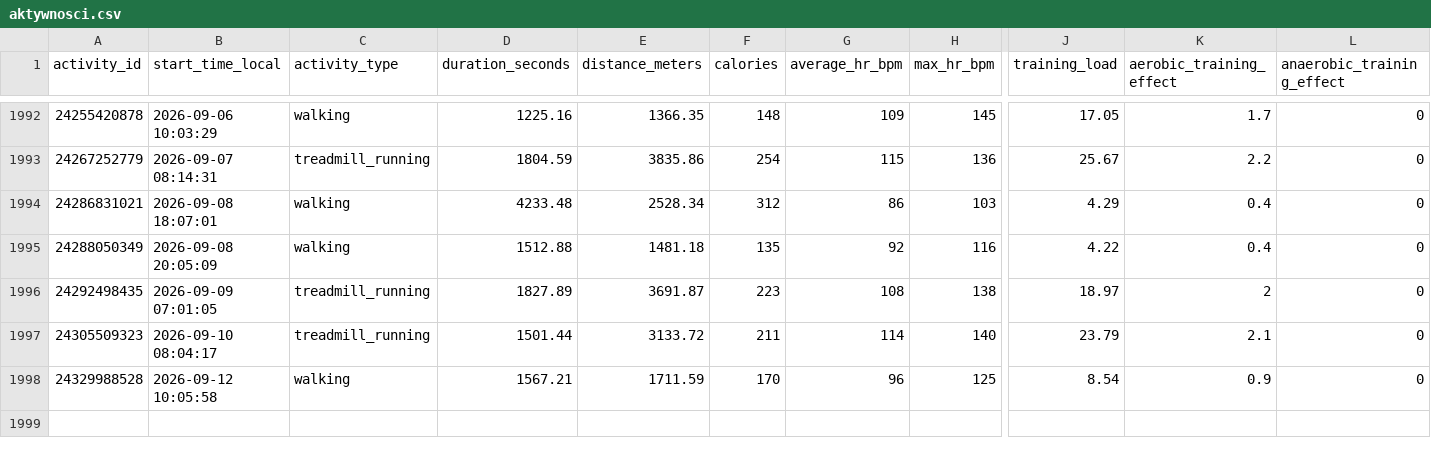
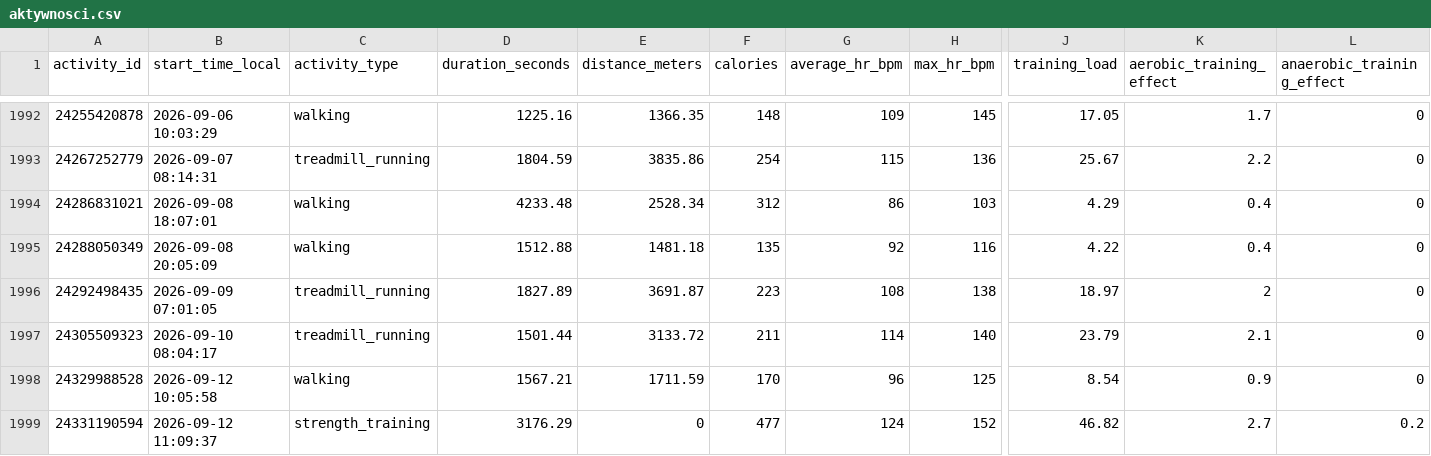
Before and after one commit to KrystianP/Olimp, a CSV file: DATA/garmin/aktywnosci.csv, drawn as a sheet; only a part is shown, gaps mark what is left out; rows hold the shown columns only; the diff names each change by its address in the sheet, - before the commit and + after, or states it on an @@ line.

```diff
--- a/DATA/garmin/aktywnosci.csv
+++ b/DATA/garmin/aktywnosci.csv
+row 1999: 24331190594 | 2026-09-12 11:09:37 | strength_training | 3176.29 | 0 | 477 | 124 | 152 | 46.82 | 2.7 | 0.2
```
